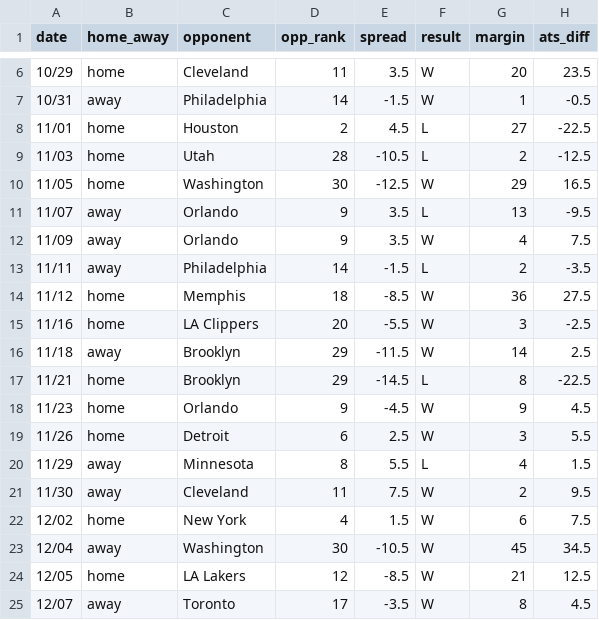
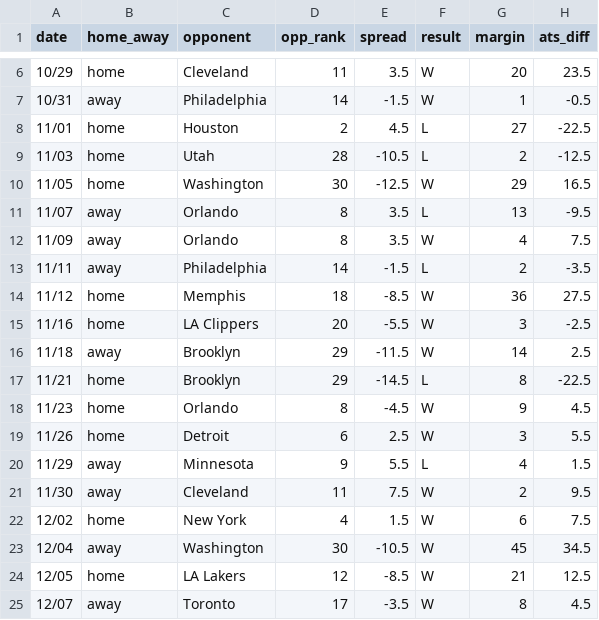
Before and after one commit to ajoros/nbabetinfo, a CSV file: ats_results_boston-celtics.csv, drawn as a sheet; only a part is shown, gaps mark what is left out.

```diff
--- a/ats_results_boston-celtics.csv
+++ b/ats_results_boston-celtics.csv
@@ -10,4 +10,4 @@ date,home_away,opponent,opp_rank,spread,result,margin,ats_diff
 11/05,home,Washington,30,-12.5,W,29,16.5
-11/07,away,Orlando,9,3.5,L,13,-9.5
-11/09,away,Orlando,9,3.5,W,4,7.5
+11/07,away,Orlando,8,3.5,L,13,-9.5
+11/09,away,Orlando,8,3.5,W,4,7.5
 11/11,away,Philadelphia,14,-1.5,L,2,-3.5
@@ -17,5 +17,5 @@ date,home_away,opponent,opp_rank,spread,result,margin,ats_diff
 11/21,home,Brooklyn,29,-14.5,L,8,-22.5
-11/23,home,Orlando,9,-4.5,W,9,4.5
+11/23,home,Orlando,8,-4.5,W,9,4.5
 11/26,home,Detroit,6,2.5,W,3,5.5
-11/29,away,Minnesota,8,5.5,L,4,1.5
+11/29,away,Minnesota,9,5.5,L,4,1.5
 11/30,away,Cleveland,11,7.5,W,2,9.5
```
Also changed, not shown: ats_results_charlotte-hornets.csv, ats_results_dallas-mavericks.csv, 10 other files.
